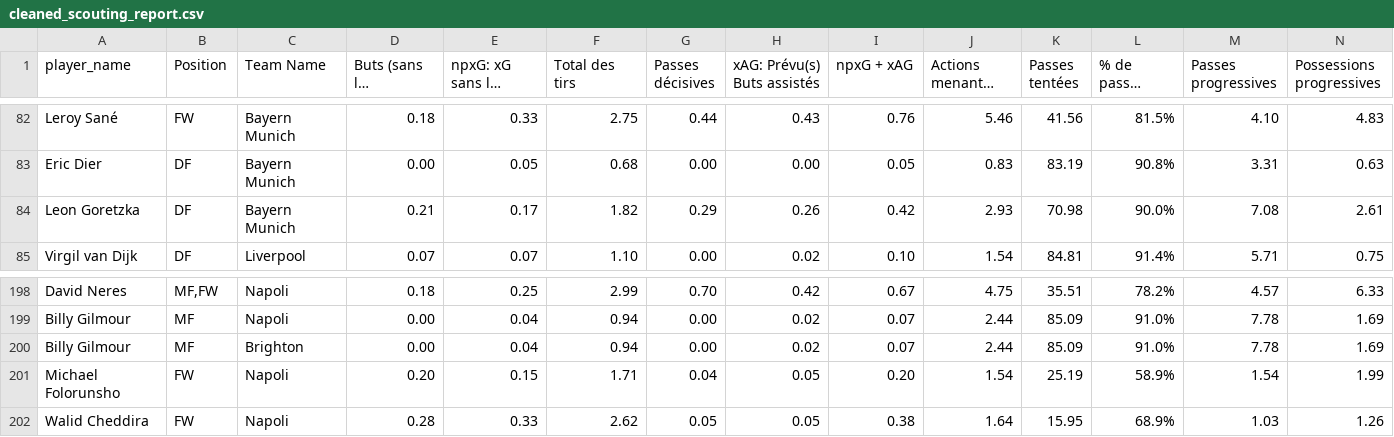
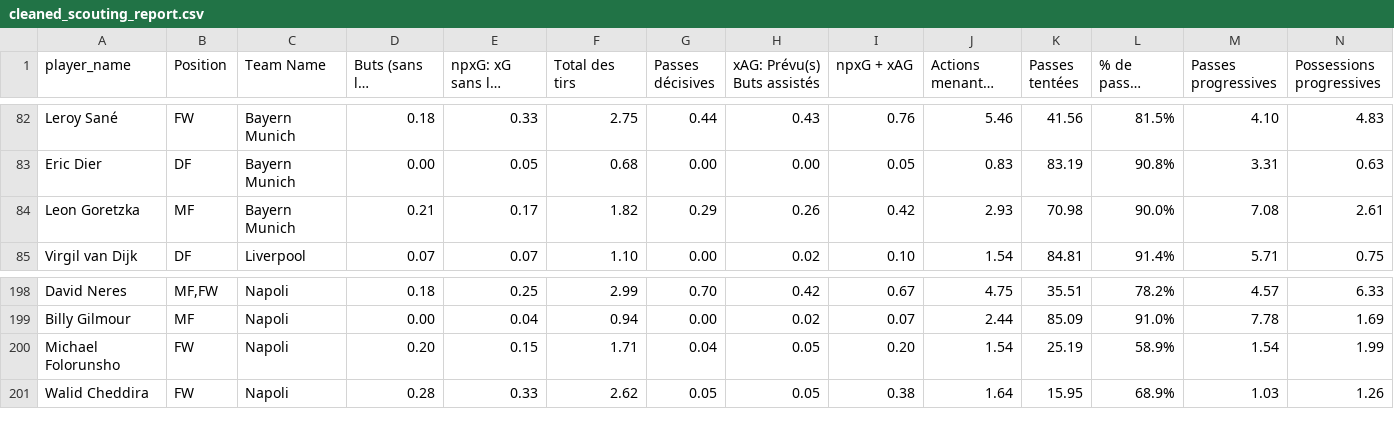
Before and after one commit to amineitji/clustering_football_player, a CSV file: data/cleaned_scouting_report.csv, drawn as a sheet; only a part is shown, gaps mark what is left out; long unchanged cells end in …; rows hold the shown columns only; the diff names each change by its address in the sheet, - before the commit and + after, or states it on an @@ line.

```diff
--- a/data/cleaned_scouting_report.csv
+++ b/data/cleaned_scouting_report.csv
-B84 (Position): DF
+B84 (Position): MF
-row 200: Billy Gilmour | MF | Brighton | 0.00 | 0.04 | 0.94 | 0.00 | 0.02 | 0.07 | 2.44 | 85.09 | 91.0% | 7.78 | 1.69
```
Also changed, not shown: 15 other files.
